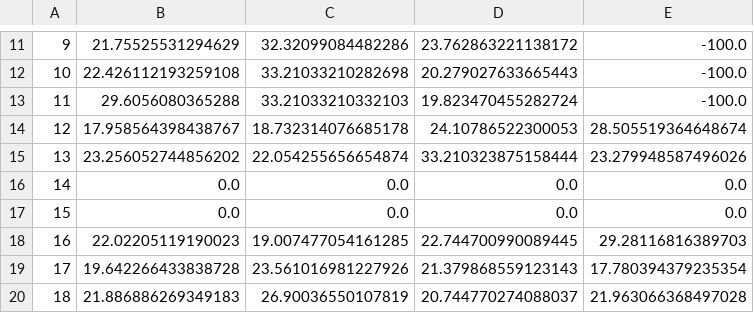
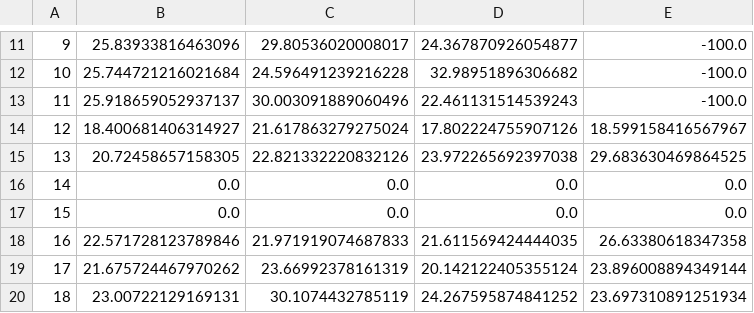
Before and after one commit to Mojitoapplemint/Decentralized_Control_System_Reduction_to_Single_Agent_Reinforcement, a CSV file: cat_entry.csv, drawn as a sheet; only a part is shown, gaps mark what is left out; the diff covers the shown part only.

Commit message:
Merging cat_entry and 5050_entry

```diff
--- a/cat_entry.csv
+++ b/cat_entry.csv
@@ -11,10 +11,10 @@
-9,21.75525531294629,32.32099084482286,23.762863221138172,-100.0
-10,22.426112193259108,33.21033210282698,20.279027633665443,-100.0
-11,29.6056080365288,33.21033210332103,19.823470455282724,-100.0
-12,17.958564398438767,18.732314076685178,24.10786522300053,28.505519364648674
-13,23.256052744856202,22.054255656654874,33.210323875158444,23.279948587496026
+9,25.83933816463096,29.80536020008017,24.367870926054877,-100.0
+10,25.744721216021684,24.596491239216228,32.98951896306682,-100.0
+11,25.918659052937137,30.003091889060496,22.461131514539243,-100.0
+12,18.400681406314927,21.617863279275024,17.802224755907126,18.599158416567967
+13,20.72458657158305,22.821332220832126,23.972265692397038,29.683630469864525
 14,0.0,0.0,0.0,0.0
 15,0.0,0.0,0.0,0.0
-16,22.02205119190023,19.007477054161285,22.744700990089445,29.28116816389703
-17,19.642266433838728,23.561016981227926,21.379868559123143,17.780394379235354
-18,21.886886269349183,26.90036550107819,20.744770274088037,21.963066368497028
+16,22.571728123789846,21.971919074687833,21.611569424444035,26.63380618347358
+17,21.675724467970262,23.66992378161319,20.142122405355124,23.896008894349144
+18,23.00722129169131,30.1074432785119,24.267595874841252,23.697310891251934
```
Also changed, not shown: 71 edited cells elsewhere in this file, 5 other files.
